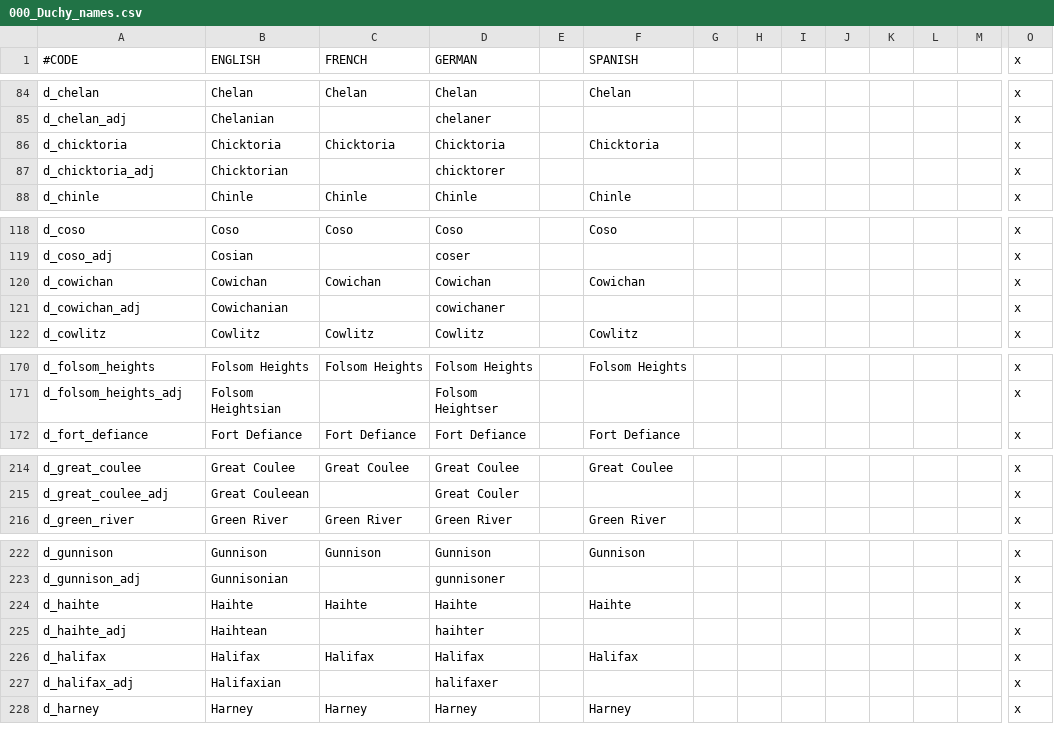
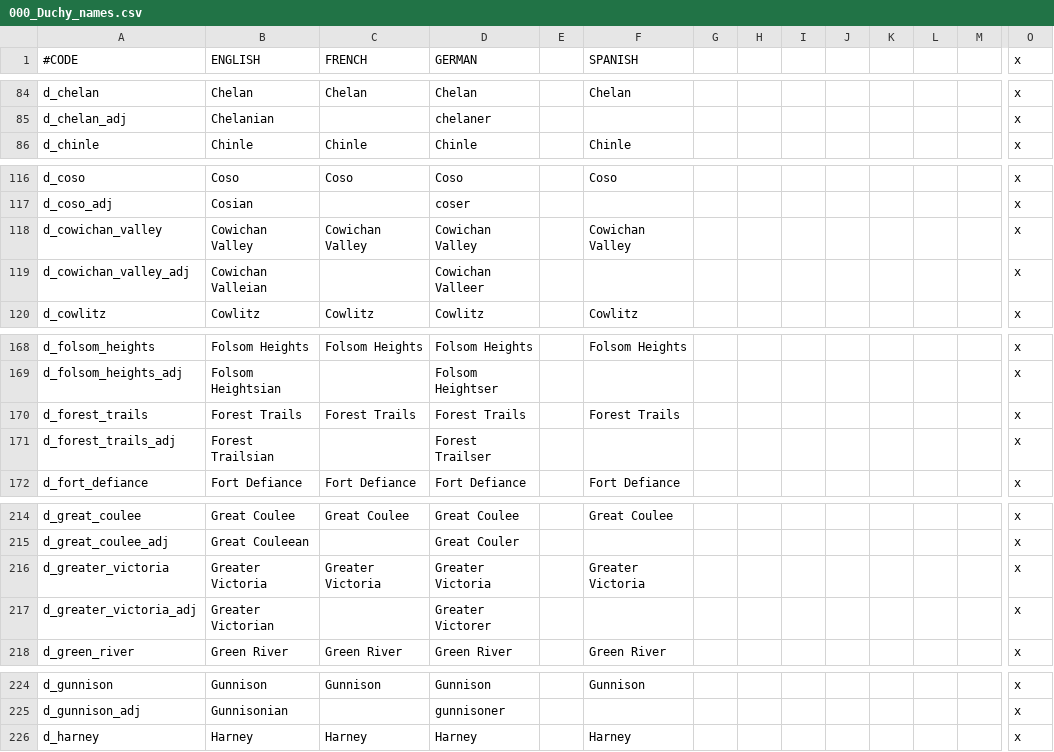
Before and after one commit to ShiatAli/JAtE, a CSV file: Just After the End/localisation/000_Duchy_names.csv, drawn as a sheet; only a part is shown, gaps mark what is left out; removed rows and columns are numbered as before the commit, all else as after; rows hold the shown columns only; the diff covers the shown part only; the diff names each change by its address in the sheet, - before the commit and + after, or states it on an @@ line.

```diff
--- a/Just After the End/localisation/000_Duchy_names.csv
+++ b/Just After the End/localisation/000_Duchy_names.csv
-row 86: d_chicktoria | Chicktoria | Chicktoria | Chicktoria |  | Chicktoria |  |  |  |  |  |  |  | x
-row 87: d_chicktoria_adj | Chicktorian |  | chicktorer |  |  |  |  |  |  |  |  |  | x
-row 120: d_cowichan | Cowichan | Cowichan | Cowichan |  | Cowichan |  |  |  |  |  |  |  | x
+row 118: d_cowichan_valley | Cowichan Valley | Cowichan Valley | Cowichan Valley |  | Cowichan Valley |  |  |  |  |  |  |  | x
-A119 (#CODE): d_cowichan_adj
+A119 (#CODE): d_cowichan_valley_adj
-B119 (ENGLISH): Cowichanian
+B119 (ENGLISH): Cowichan Valleian
-D119 (GERMAN): cowichaner
+D119 (GERMAN): Cowichan Valleer
+row 170: d_forest_trails | Forest Trails | Forest Trails | Forest Trails |  | Forest Trails |  |  |  |  |  |  |  | x
+row 171: d_forest_trails_adj | Forest Trailsian |  | Forest Trailser |  |  |  |  |  |  |  |  |  | x
+row 216: d_greater_victoria | Greater Victoria | Greater Victoria | Greater Victoria |  | Greater Victoria |  |  |  |  |  |  |  | x
+row 217: d_greater_victoria_adj | Greater Victorian |  | Greater Victorer |  |  |  |  |  |  |  |  |  | x
-row 224: d_haihte | Haihte | Haihte | Haihte |  | Haihte |  |  |  |  |  |  |  | x
-row 225: d_haihte_adj | Haihtean |  | haihter |  |  |  |  |  |  |  |  |  | x
-row 226: d_halifax | Halifax | Halifax | Halifax |  | Halifax |  |  |  |  |  |  |  | x
-row 227: d_halifax_adj | Halifaxian |  | halifaxer |  |  |  |  |  |  |  |  |  | x
```
Also changed, not shown: 2 added rows elsewhere in this file, Just After the End/localisation/000_Kingdom_names.csv, Just After the End/localisation/00_JATE.csv, 41 other files.
